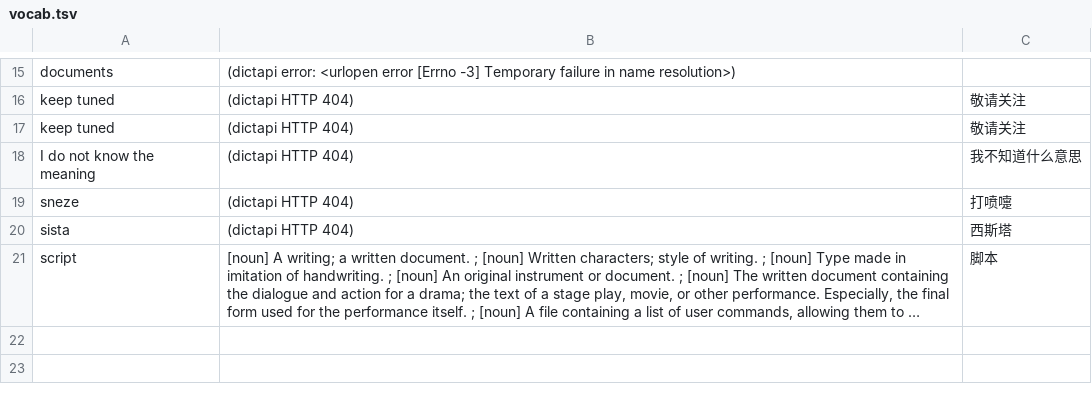
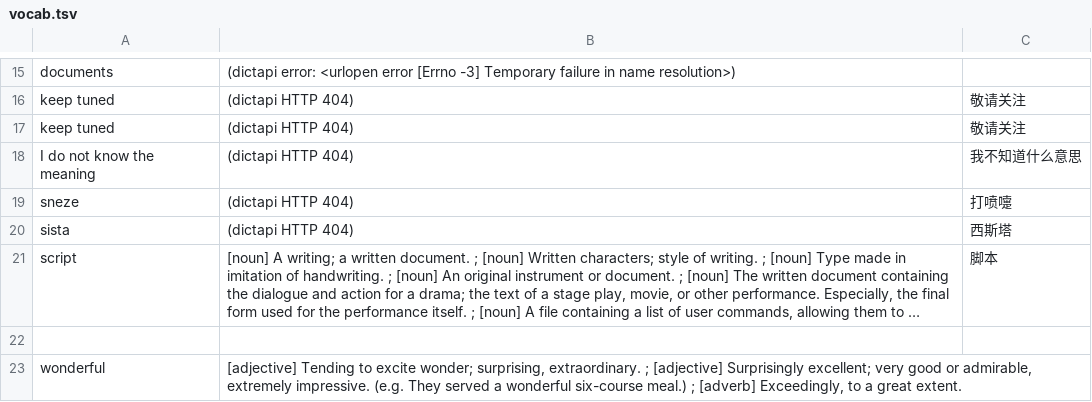
Before and after one commit to kevintianbalance/anki-vocab, a TSV file: vocab.tsv, drawn as a sheet; only a part is shown, gaps mark what is left out; long unchanged cells end in …; the diff names each change by its address in the sheet, - before the commit and + after, or states it on an @@ line.

Commit message:
add wonderful

```diff
--- a/vocab.tsv
+++ b/vocab.tsv
+row 22: (empty)
+row 23: wonderful | [adjective] Tending to excite wonder; surprising, extraordinary. ; [adjective] Surprisingly excellent; very good or admirable, extremely impressive. (e.g. They served a wonderful six-course meal.) ; [adverb] Exceedingly, to a great extent.
```
